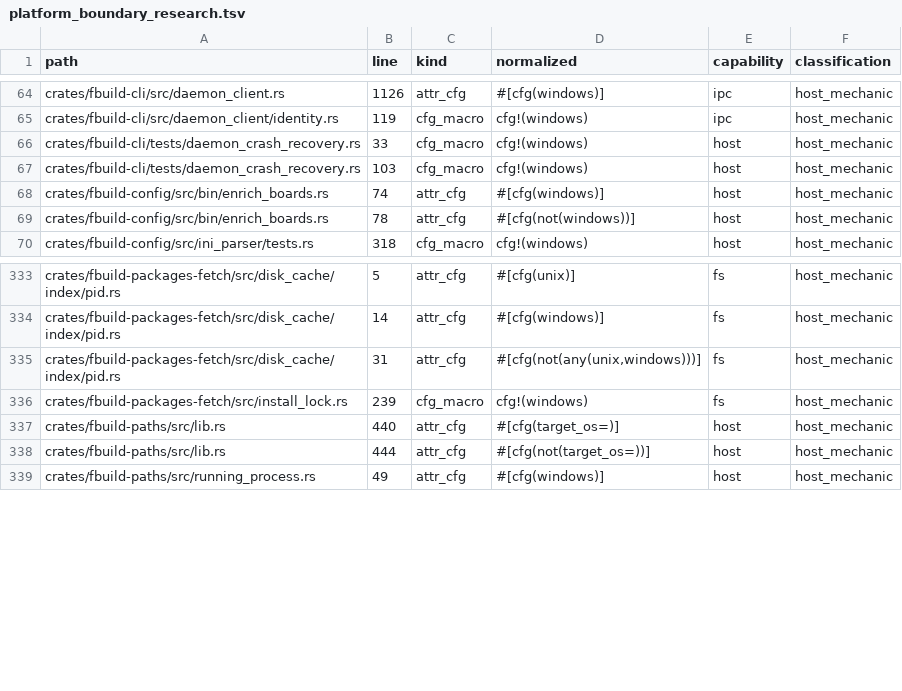
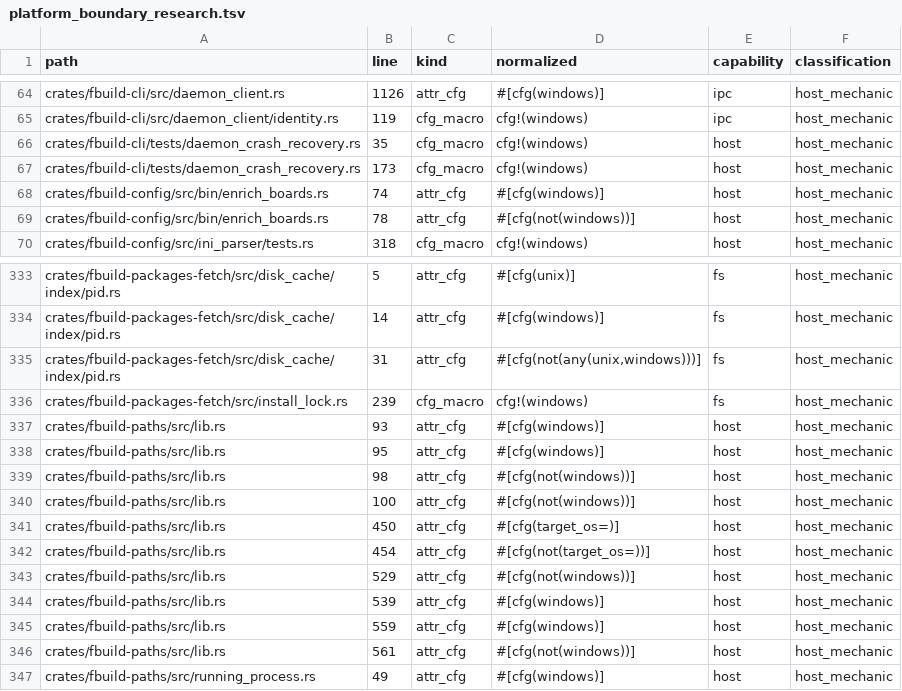
Before and after one commit to FastLED/fbuild, a TSV file: ci/platform_boundary_research.tsv, drawn as a sheet; only a part is shown, gaps mark what is left out.

Commit message:
chore(platform): reconcile baseline with current main

```diff
--- a/ci/platform_boundary_research.tsv
+++ b/ci/platform_boundary_research.tsv
@@ -65,4 +65,4 @@ crates/fbuild-cli/src/daemon_client.rs	1126	attr_cfg	#[cfg(windows)]	ipc	host_me
 crates/fbuild-cli/src/daemon_client/identity.rs	119	cfg_macro	cfg!(windows)	ipc	host_mechanic
-crates/fbuild-cli/tests/daemon_crash_recovery.rs	33	cfg_macro	cfg!(windows)	host	host_mechanic
-crates/fbuild-cli/tests/daemon_crash_recovery.rs	103	cfg_macro	cfg!(windows)	host	host_mechanic
+crates/fbuild-cli/tests/daemon_crash_recovery.rs	35	cfg_macro	cfg!(windows)	host	host_mechanic
+crates/fbuild-cli/tests/daemon_crash_recovery.rs	173	cfg_macro	cfg!(windows)	host	host_mechanic
 crates/fbuild-config/src/bin/enrich_boards.rs	74	attr_cfg	#[cfg(windows)]	host	host_mechanic
@@ -336,4 +336,12 @@ crates/fbuild-packages-fetch/src/disk_cache/index/pid.rs	31	attr_cfg	#[cfg(not(a
 crates/fbuild-packages-fetch/src/install_lock.rs	239	cfg_macro	cfg!(windows)	fs	host_mechanic
-crates/fbuild-paths/src/lib.rs	440	attr_cfg	#[cfg(target_os=)]	host	host_mechanic
-crates/fbuild-paths/src/lib.rs	444	attr_cfg	#[cfg(not(target_os=))]	host	host_mechanic
+crates/fbuild-paths/src/lib.rs	93	attr_cfg	#[cfg(windows)]	host	host_mechanic
+crates/fbuild-paths/src/lib.rs	95	attr_cfg	#[cfg(windows)]	host	host_mechanic
+crates/fbuild-paths/src/lib.rs	98	attr_cfg	#[cfg(not(windows))]	host	host_mechanic
+crates/fbuild-paths/src/lib.rs	100	attr_cfg	#[cfg(not(windows))]	host	host_mechanic
+crates/fbuild-paths/src/lib.rs	450	attr_cfg	#[cfg(target_os=)]	host	host_mechanic
+crates/fbuild-paths/src/lib.rs	454	attr_cfg	#[cfg(not(target_os=))]	host	host_mechanic
+crates/fbuild-paths/src/lib.rs	529	attr_cfg	#[cfg(not(windows))]	host	host_mechanic
+crates/fbuild-paths/src/lib.rs	539	attr_cfg	#[cfg(windows)]	host	host_mechanic
+crates/fbuild-paths/src/lib.rs	559	attr_cfg	#[cfg(windows)]	host	host_mechanic
+crates/fbuild-paths/src/lib.rs	561	attr_cfg	#[cfg(not(windows))]	host	host_mechanic
 crates/fbuild-paths/src/running_process.rs	49	attr_cfg	#[cfg(windows)]	host	host_mechanic
```
Also changed, not shown: ci/platform_boundary_ledger.tsv, 4 other files.
